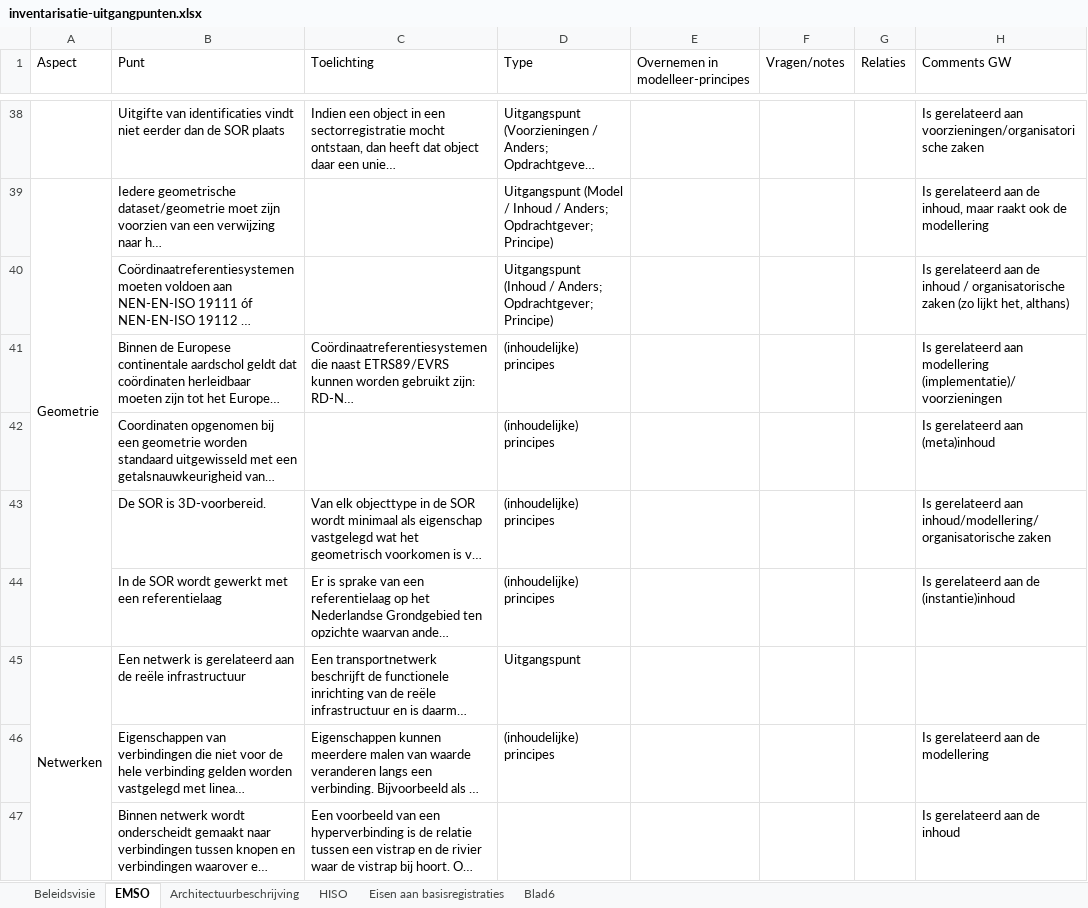
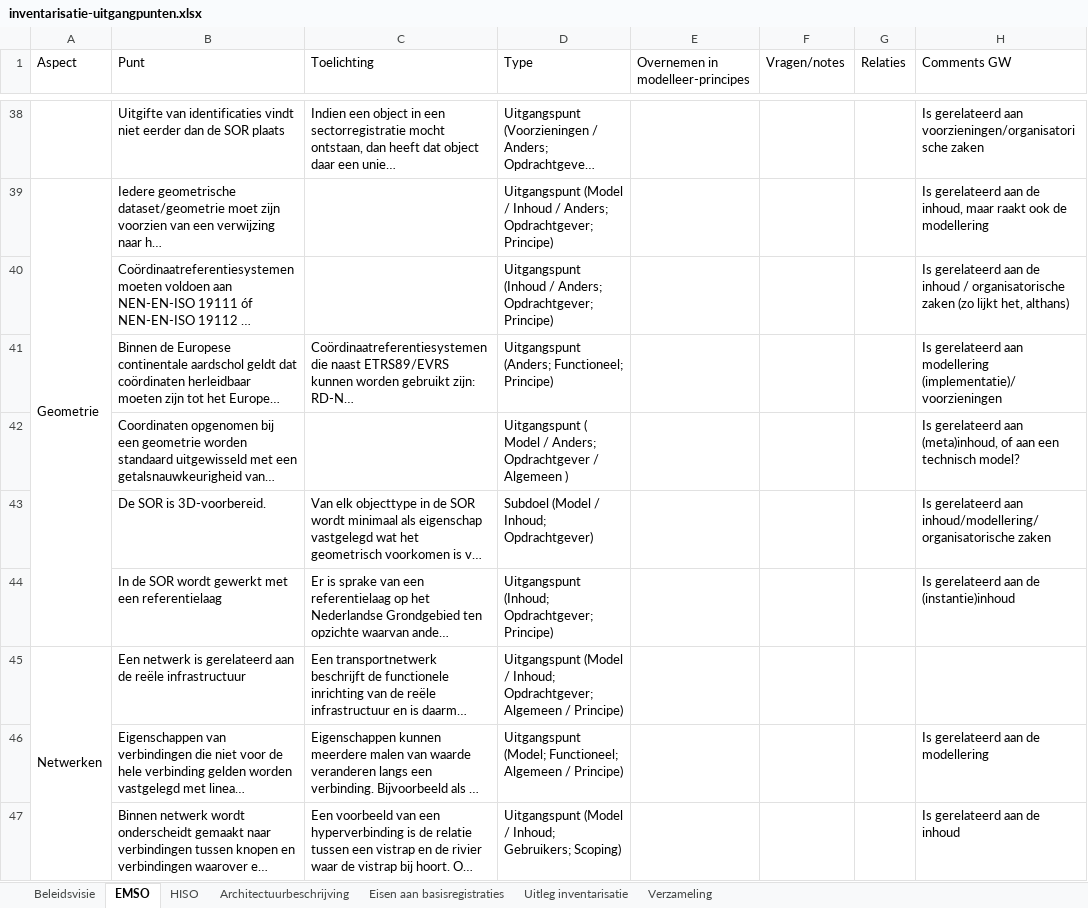
Before and after one commit to Geonovum/disgeo-imsor, an Excel workbook: modelleerprincipes/inventarisatie-uitgangpunten.xlsx, sheet EMSO, drawn as a sheet; only a part is shown, gaps mark what is left out; long unchanged cells end in …; values as stored, in another font and other column widths than the file's, no cell formats; the diff covers the shown part only; the diff names each change by its address in the sheet, - before the commit and + after, or states it on an @@ line.

Commit message:
Uitgangspunten sorteren / ordenen (update)

```diff
--- a/modelleerprincipes/inventarisatie-uitgangpunten.xlsx (sheet EMSO)
+++ b/modelleerprincipes/inventarisatie-uitgangpunten.xlsx (sheet EMSO)
-sheet tab: Blad6
+sheet tab: Uitleg inventarisatie
+sheet tab: Verzameling
@@ sheet tab order changed: Beleidsvisie | EMSO | HISO | Architectuurbeschrijving | Eisen aan basisregistraties | Uitleg inventarisatie | Verzameling @@
-D41 (Type): (inhoudelijke) principes
+D41 (Type): Uitgangspunt (Anders; Functioneel; Principe)
-D42 (Type): (inhoudelijke) principes
+D42 (Type): Uitgangspunt ( Model / Anders; Opdrachtgever / Algemeen )
-H42 (Comments GW): …gerelateerd aan (meta)inhoud
+H42 (Comments GW): …gerelateerd aan (meta)inhoud, of aan een technisch model?
-D43 (Type): (inhoudelijke) principes
+D43 (Type): Subdoel (Model / Inhoud; Opdrachtgever)
-D44 (Type): (inhoudelijke) principes
+D44 (Type): Uitgangspunt (Inhoud; Opdrachtgever; Principe)
-D45 (Type): Uitgangspunt
+D45 (Type): Uitgangspunt (Model / Inhoud; Opdrachtgever; Algemeen / Principe)
-D46 (Type): (inhoudelijke) principes
+D46 (Type): Uitgangspunt (Model; Functioneel; Algemeen / Principe)
-D47 (Type): (empty)
+D47 (Type): Uitgangspunt (Model / Inhoud; Gebruikers; Scoping)
```
Also changed, not shown: 57 edited cells and merged cells elsewhere in this sheet, sheet HISO, sheet Beleidsvisie, sheet Uitleg inventarisatie, cell formats.
